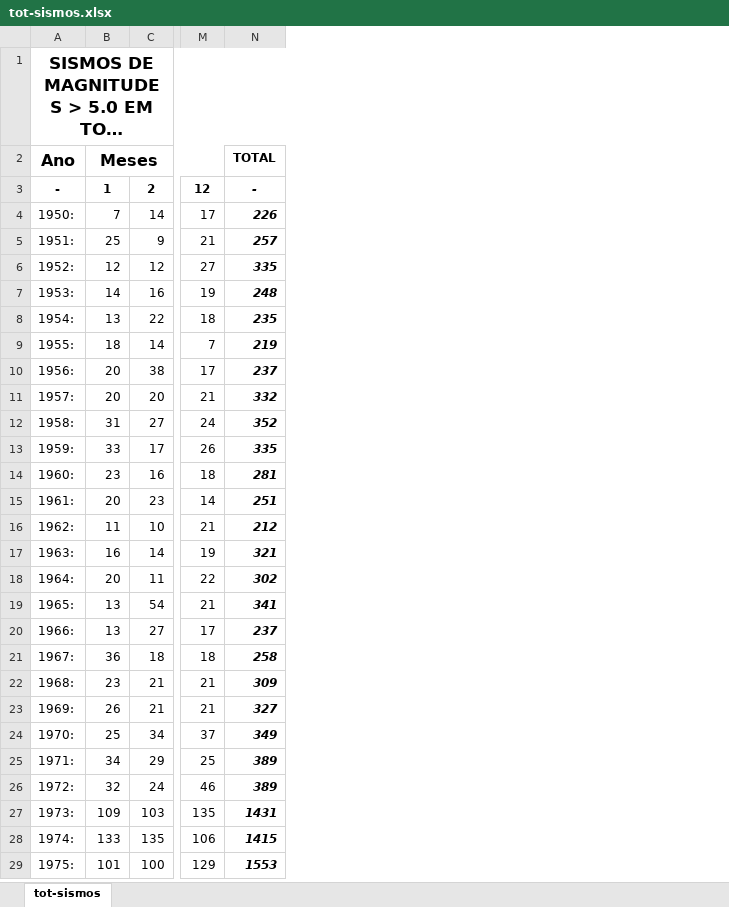
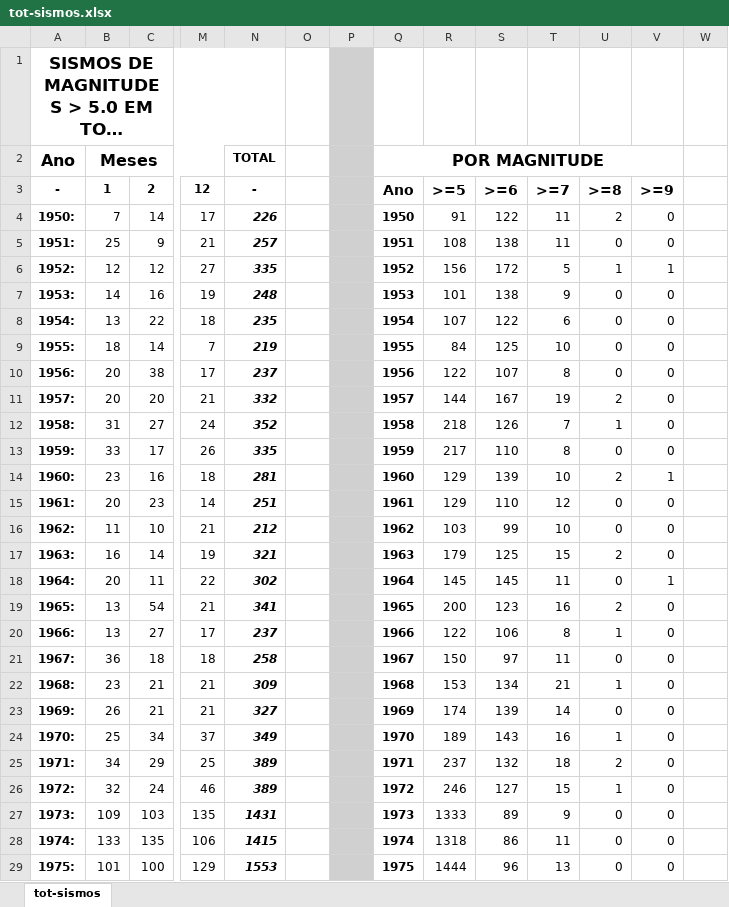
Before and after one commit to HelioGiroto/Sismos, an Excel workbook: tot-sismos.xlsx, sheet tot-sismos, drawn as a sheet; only a part is shown, gaps mark what is left out; long unchanged cells end in …; values as stored, in another font and other column widths than the file's, no borders; the diff covers the shown part only; the diff names each change by its address in the sheet, - before the commit and + after, or states it on an @@ line.

Commit message:
Planilha: Sismos > 5.0 por ano e por mês (1950-)

```diff
--- a/tot-sismos.xlsx (sheet tot-sismos)
+++ b/tot-sismos.xlsx (sheet tot-sismos)
+column O, empty
+column P, empty
+column Q, rows 2-29: POR MAGNITUDE | Ano | 1950 | 1951 | 1952 | 1953 | 1954 | 1955 | 1956 | 1957 | 1958 | 1959 | 1960 | 1961 | 1962 | 1963 | 1964 | 1965 | 1966 | 1967 | 1968 | 1969 | 1970 | 1971 | 1972 | 1973 | 1974 | 1975
+column R, rows 3-29: >=5 | 91 | 108 | 156 | 101 | 107 | 84 | 122 | 144 | 218 | 217 | 129 | 129 | 103 | 179 | 145 | 200 | 122 | 150 | 153 | 174 | 189 | 237 | 246 | 1333 | 1318 | 1444
+column S, rows 3-29: >=6 | 122 | 138 | 172 | 138 | 122 | 125 | 107 | 167 | 126 | 110 | 139 | 110 | 99 | 125 | 145 | 123 | 106 | 97 | 134 | 139 | 143 | 132 | 127 | 89 | 86 | 96
+column T, rows 3-29: >=7 | 11 | 11 | 5 | 9 | 6 | 10 | 8 | 19 | 7 | 8 | 10 | 12 | 10 | 15 | 11 | 16 | 8 | 11 | 21 | 14 | 16 | 18 | 15 | 9 | 11 | 13
+column U, rows 3-29: >=8 | 2 | 0 | 1 | 0 | 0 | 0 | 0 | 2 | 1 | 0 | 2 | 0 | 0 | 2 | 0 | 2 | 1 | 0 | 1 | 0 | 1 | 2 | 1 | 0 | 0 | 0
+column V, rows 3-29: >=9 | 0 | 0 | 1 | 0 | 0 | 0 | 0 | 0 | 0 | 0 | 1 | 0 | 0 | 0 | 1 | 0 | 0 | 0 | 0 | 0 | 0 | 0 | 0 | 0 | 0 | 0
+column W, empty
-A4:A29 bold: off
+A4:A29 bold: on
```
Also changed, not shown: 4 added rows and cell formats elsewhere in this sheet.
